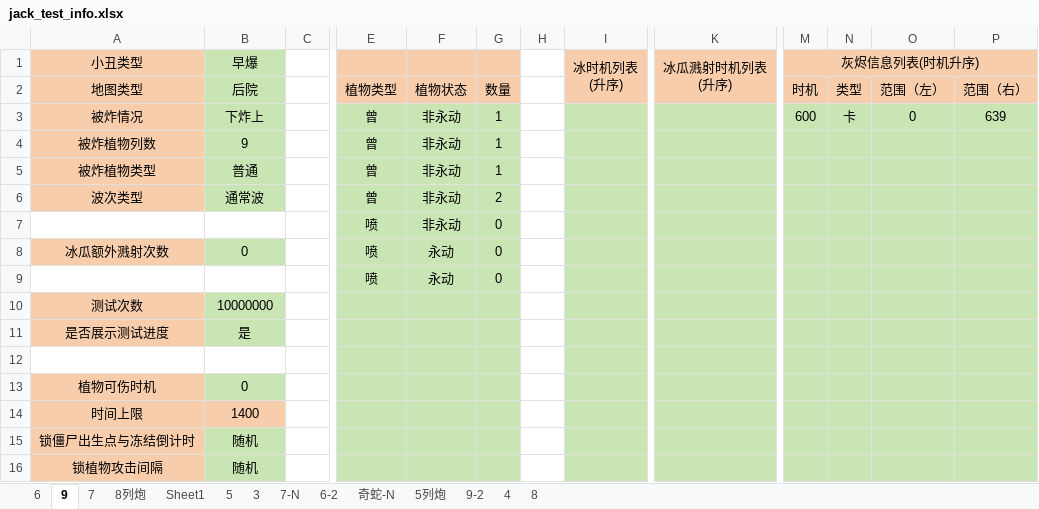
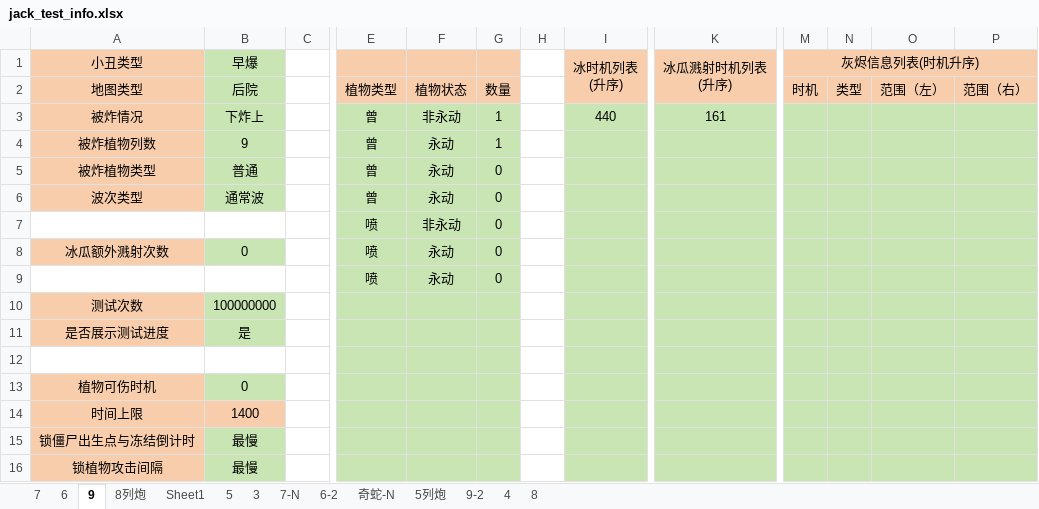
Before and after one commit to Leonhardqwq/simu_cpp, an Excel workbook: Jack/jack_test_info.xlsx, sheet 9, drawn as a sheet; only a part is shown, gaps mark what is left out; values as stored, in another font and other column widths than the file's, no borders; the diff names each change by its address in the sheet, - before the commit and + after, or states it on an @@ line.

```diff
--- a/Jack/jack_test_info.xlsx (sheet 9)
+++ b/Jack/jack_test_info.xlsx (sheet 9)
@@ sheet tab order changed: 7 | 6 | 9 | 8列炮 | Sheet1 | 5 | 3 | 7-N | 6-2 | 奇蛇-N | 5列炮 | 9-2 | 4 | 8 @@
-I3 (冰时机列表 (升序)): (empty)
+I3 (冰时机列表 (升序)): 440
-K3 (冰瓜溅射时机列表 (升序)): (empty)
+K3 (冰瓜溅射时机列表 (升序)): 161
-M3 (灰烬信息列表(时机升序)): 600
+M3 (灰烬信息列表(时机升序)): (empty)
-N3: 卡
+N3: (empty)
-O3: 0
+O3: (empty)
-P3: 639
+P3: (empty)
-F4:F6: 非永动
+F4:F6: 永动
-G5: 1
+G5: 0
-G6: 2
+G6: 0
-B10 (早爆): 10000000
+B10 (早爆): 100000000
-B15:B16 (早爆): 随机
+B15:B16 (早爆): 最慢
```
Also changed, not shown: sheet 7, sheet 6, 22 other files.
